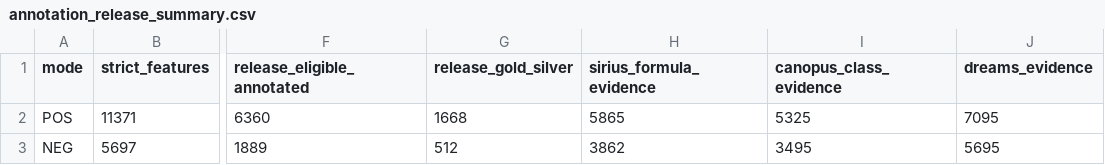
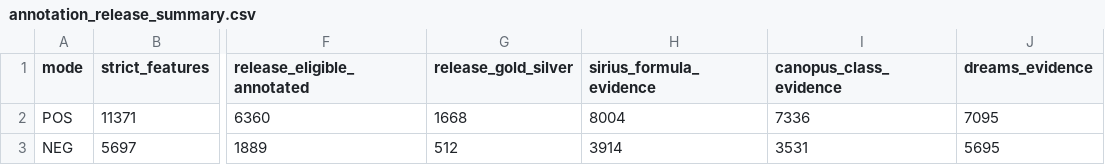
Before and after one commit to flysamc/SoilLipidAtlas, a CSV file: methods/04_annotation/summaries/annotation_release_summary.csv, drawn as a sheet; only a part is shown, gaps mark what is left out; the diff names each change by its address in the sheet, - before the commit and + after, or states it on an @@ line.

```diff
--- a/methods/04_annotation/summaries/annotation_release_summary.csv
+++ b/methods/04_annotation/summaries/annotation_release_summary.csv
-H2 (sirius_formula_evidence): 5865
+H2 (sirius_formula_evidence): 8004
-I2 (canopus_class_evidence): 5325
+I2 (canopus_class_evidence): 7336
-H3 (sirius_formula_evidence): 3862
+H3 (sirius_formula_evidence): 3914
-I3 (canopus_class_evidence): 3495
+I3 (canopus_class_evidence): 3531
```
Also changed, not shown: methods/04_annotation/summaries/waterfall.csv, 21 other files.
